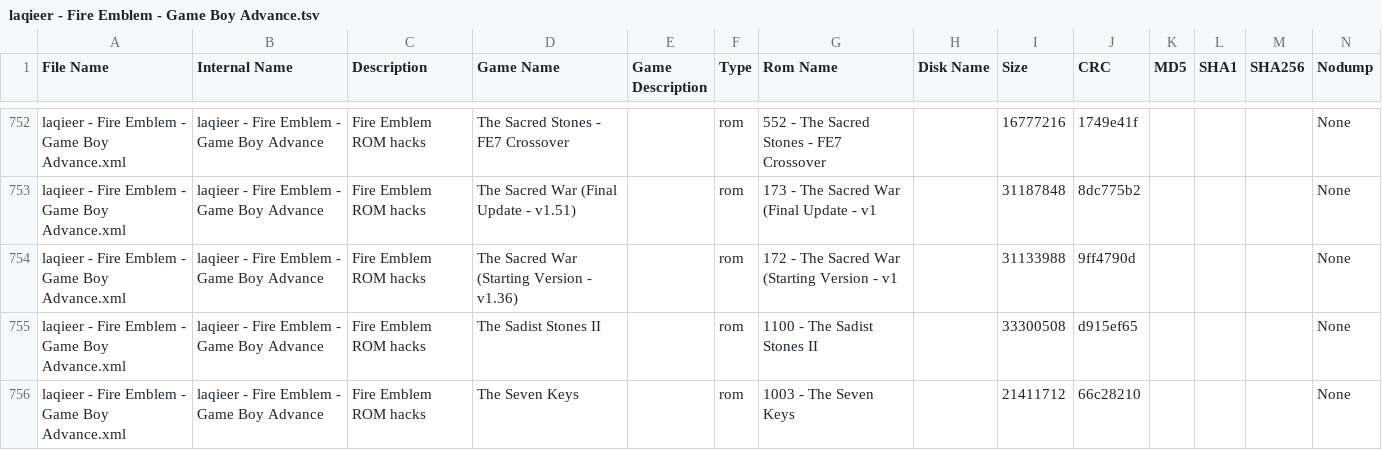
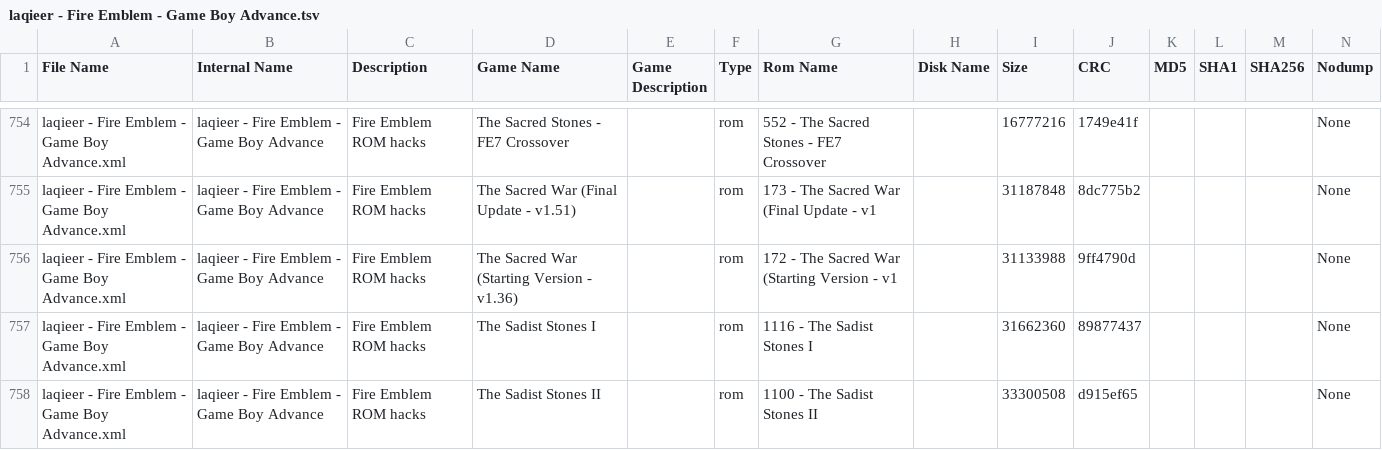
Before and after one commit to laqieer/FE-ROM-Hack-Database, a TSV file: DATs/laqieer - Fire Emblem - Game Boy Advance.tsv, drawn as a sheet; only a part is shown, gaps mark what is left out; the shorter side is filled out with more unchanged rows; the diff covers the shown part only; the diff names each change by its address in the sheet, - before the commit and + after, or states it on an @@ line.

```diff
--- a/DATs/laqieer - Fire Emblem - Game Boy Advance.tsv
+++ b/DATs/laqieer - Fire Emblem - Game Boy Advance.tsv
+row 757: laqieer - Fire Emblem - Game Boy Advance.xml | laqieer - Fire Emblem - Game Boy Advance | Fire Emblem ROM hacks | The Sadist Stones I |  | rom | 1116 - The Sadist Stones I |  | 31662360 | 89877437 |  |  |  | None
```
Also changed, not shown: 4 added rows and 2 edited cells elsewhere in this file, DATs/laqieer - Fire Emblem - Game Boy Advance.csv, Excel/ROMs.csv, 37 other files.
